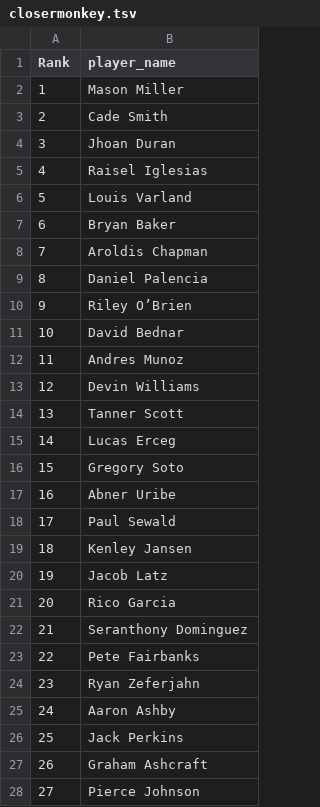
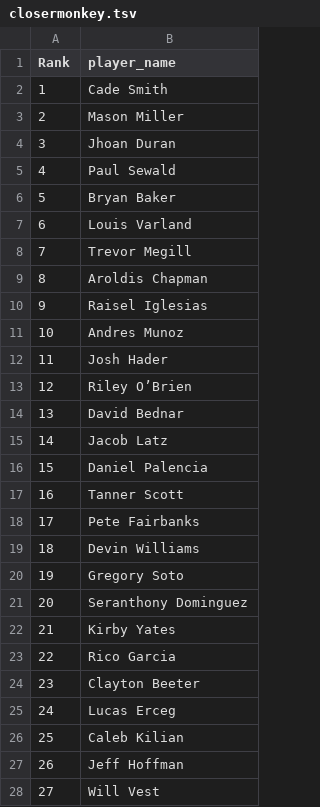
Before and after one commit to BenHeath0/fantasy-baseball-scripts, a TSV file: player_evaluation/input_data/closermonkey.tsv, drawn as a sheet; only a part is shown; the diff covers the shown part only.

```diff
--- a/player_evaluation/input_data/closermonkey.tsv
+++ b/player_evaluation/input_data/closermonkey.tsv
@@ -1,28 +1,28 @@
 Rank	player_name
-1	Mason Miller
-2	Cade Smith
+1	Cade Smith
+2	Mason Miller
 3	Jhoan Duran
-4	Raisel Iglesias
-5	Louis Varland
-6	Bryan Baker
-7	Aroldis Chapman
-8	Daniel Palencia
-9	Riley O’Brien
-10	David Bednar
-11	Andres Munoz
-12	Devin Williams
-13	Tanner Scott
-14	Lucas Erceg
-15	Gregory Soto
-16	Abner Uribe
-17	Paul Sewald
-18	Kenley Jansen
-19	Jacob Latz
-20	Rico Garcia
-21	Seranthony Dominguez
-22	Pete Fairbanks
-23	Ryan Zeferjahn
-24	Aaron Ashby
-25	Jack Perkins
-26	Graham Ashcraft
-27	Pierce Johnson
+4	Paul Sewald
+5	Bryan Baker
+6	Louis Varland
+7	Trevor Megill
+8	Aroldis Chapman
+9	Raisel Iglesias
+10	Andres Munoz
+11	Josh Hader
+12	Riley O’Brien
+13	David Bednar
+14	Jacob Latz
+15	Daniel Palencia
+16	Tanner Scott
+17	Pete Fairbanks
+18	Devin Williams
+19	Gregory Soto
+20	Seranthony Dominguez
+21	Kirby Yates
+22	Rico Garcia
+23	Clayton Beeter
+24	Lucas Erceg
+25	Caleb Kilian
+26	Jeff Hoffman
+27	Will Vest
```
Also changed, not shown: 33 edited cells elsewhere in this file, player_evaluation/input_data/closermonkey_holds.tsv, player_evaluation/input_data/eno_rankings.csv, 4 other files.
